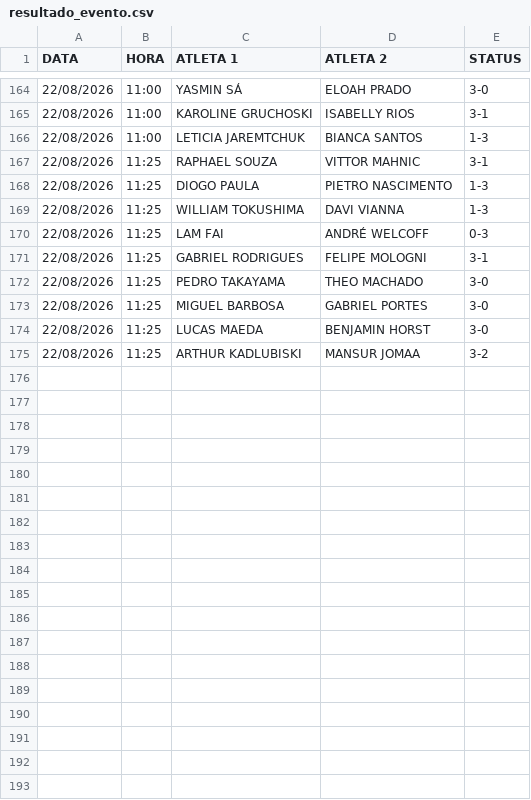
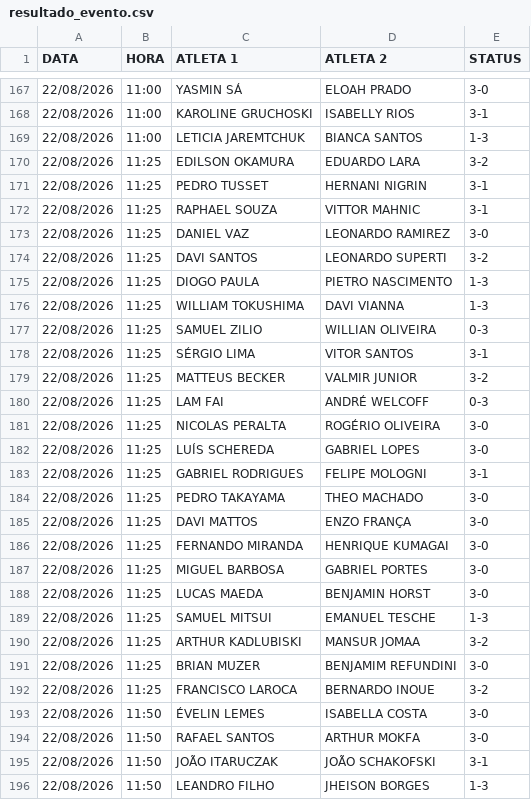
Before and after one commit to barratella/cbtmexport, a CSV file: resultado_evento.csv, drawn as a sheet; only a part is shown, gaps mark what is left out; the diff covers the shown part only.

```diff
--- a/resultado_evento.csv
+++ b/resultado_evento.csv
@@ -166,10 +169,28 @@
 22/08/2026;11:00;LETICIA JAREMTCHUK;BIANCA SANTOS;1-3
+22/08/2026;11:25;EDILSON OKAMURA;EDUARDO LARA;3-2
+22/08/2026;11:25;PEDRO TUSSET;HERNANI NIGRIN;3-1
 22/08/2026;11:25;RAPHAEL SOUZA;VITTOR MAHNIC;3-1
+22/08/2026;11:25;DANIEL VAZ;LEONARDO RAMIREZ;3-0
+22/08/2026;11:25;DAVI SANTOS;LEONARDO SUPERTI;3-2
 22/08/2026;11:25;DIOGO PAULA;PIETRO NASCIMENTO;1-3
 22/08/2026;11:25;WILLIAM TOKUSHIMA;DAVI VIANNA;1-3
+22/08/2026;11:25;SAMUEL ZILIO;WILLIAN OLIVEIRA;0-3
+22/08/2026;11:25;SÉRGIO LIMA;VITOR SANTOS;3-1
+22/08/2026;11:25;MATTEUS BECKER;VALMIR JUNIOR;3-2
 22/08/2026;11:25;LAM FAI;ANDRÉ WELCOFF;0-3
+22/08/2026;11:25;NICOLAS PERALTA;ROGÉRIO OLIVEIRA;3-0
+22/08/2026;11:25;LUÍS SCHEREDA;GABRIEL LOPES;3-0
 22/08/2026;11:25;GABRIEL RODRIGUES;FELIPE MOLOGNI;3-1
 22/08/2026;11:25;PEDRO TAKAYAMA;THEO MACHADO;3-0
+22/08/2026;11:25;DAVI MATTOS;ENZO FRANÇA;3-0
+22/08/2026;11:25;FERNANDO MIRANDA;HENRIQUE KUMAGAI;3-0
 22/08/2026;11:25;MIGUEL BARBOSA;GABRIEL PORTES;3-0
 22/08/2026;11:25;LUCAS MAEDA;BENJAMIN HORST;3-0
+22/08/2026;11:25;SAMUEL MITSUI;EMANUEL TESCHE;1-3
 22/08/2026;11:25;ARTHUR KADLUBISKI;MANSUR JOMAA;3-2
+22/08/2026;11:25;BRIAN MUZER;BENJAMIM REFUNDINI;3-0
+22/08/2026;11:25;FRANCISCO LAROCA;BERNARDO INOUE;3-2
+22/08/2026;11:50;ÉVELIN LEMES;ISABELLA COSTA;3-0
+22/08/2026;11:50;RAFAEL SANTOS;ARTHUR MOKFA;3-0
+22/08/2026;11:50;JOÃO ITARUCZAK;JOÃO SCHAKOFSKI;3-1
+22/08/2026;11:50;LEANDRO FILHO;JHEISON BORGES;1-3
```
Also changed, not shown: 6 added rows elsewhere in this file, categorias.csv, mesas.csv, 6 other files.
